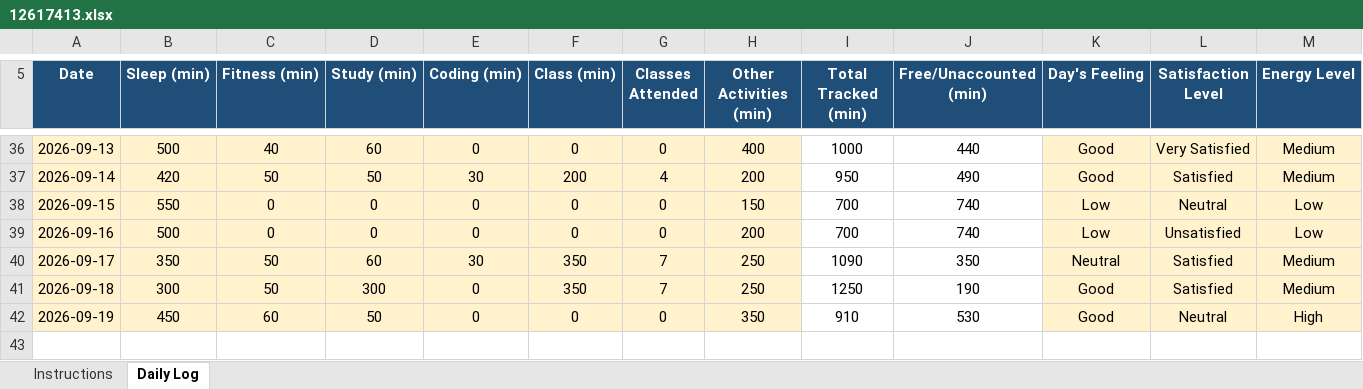
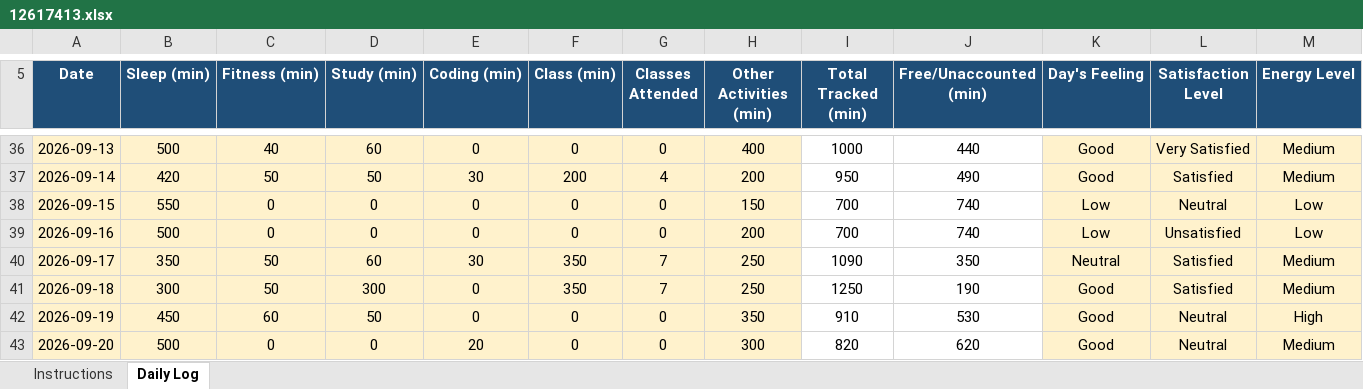
Before and after one commit to eerhsihcus/12617413, an Excel workbook: 12617413.xlsx, sheet Daily Log, drawn as a sheet; only a part is shown, gaps mark what is left out; values as stored, in another font and other column widths than the file's, no borders; conditional formats not drawn; rows hold the shown columns only; the diff names each change by its address in the sheet, - before the commit and + after, or states it on an @@ line.

Commit message:
Add files via upload

```diff
--- a/12617413.xlsx (sheet Daily Log)
+++ b/12617413.xlsx (sheet Daily Log)
+row 43: 2026-09-20 | 500 | 0 | 0 | 20 | 0 | 0 | 300 | 820 | 620 | Good | Neutral | Medium
```
